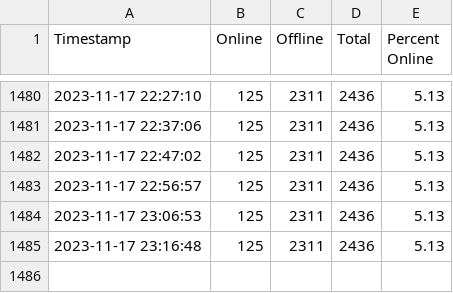
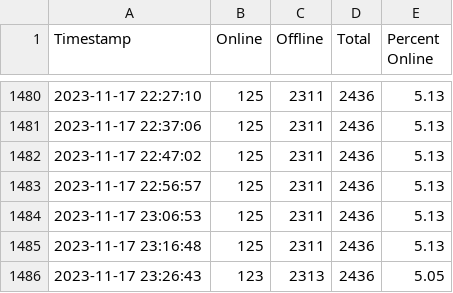
Before and after one commit to YJB-Gay/Gaza-Internet-Watch, a CSV file: chart/data.csv, drawn as a sheet; only a part is shown, gaps mark what is left out; the diff names each change by its address in the sheet, - before the commit and + after, or states it on an @@ line.

```diff
--- a/chart/data.csv
+++ b/chart/data.csv
+row 1486: 2023-11-17 23:26:43 | 123 | 2313 | 2436 | 5.05
```
Also changed, not shown: 5 other files.
